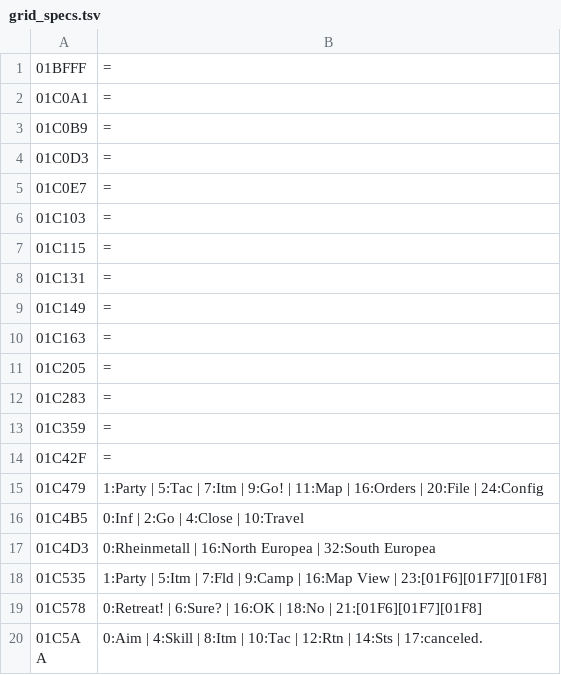
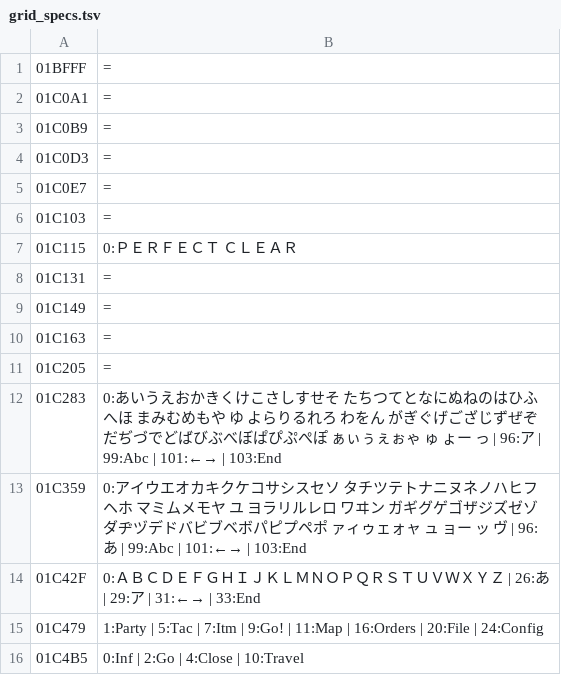
Before and after one commit to minhnhattonthat/bounty-sword-en, a TSV file: script/grid_specs.tsv, drawn as a sheet; only a part is shown; the shorter side is filled out with more unchanged rows.

```diff
--- a/script/grid_specs.tsv
+++ b/script/grid_specs.tsv
@@ -6,3 +6,3 @@
 01C103	=
-01C115	=
+01C115	0:ＰＥＲＦＥＣＴ　ＣＬＥＡＲ
 01C131	=
@@ -11,5 +11,5 @@
 01C205	=
-01C283	=
-01C359	=
-01C42F	=
+01C283	0:あいうえおかきくけこさしすせそ　たちつてとなにぬねのはひふへほ　まみむめもや　ゆ　よらりるれろ　わをん　　がぎぐげござじずぜぞ　だぢづでどばびぶべぼぱぴぷぺぽ　ぁぃぅぇぉゃ　ゅ　ょー　っ　　　 | 96:ア | 99:Abc | 101:←→ | 103:End
+01C359	0:アイウエオカキクケコサシスセソ　タチツテトナニヌネノハヒフヘホ　マミムメモヤ　ユ　ヨラリルレロ　ワヰン　　ガギグゲゴザジズゼゾ　ダヂヅデドバビブベボパピプペポ　ァィゥェォャ　ュ　ョー　ッ　ヴ　 | 96:あ | 99:Abc | 101:←→ | 103:End
+01C42F	0:ＡＢＣＤＥＦＧＨＩＪＫＬＭＮＯＰＱＲＳＴＵＶＷＸＹＺ | 26:あ | 29:ア | 31:←→ | 33:End
 01C479	1:Party | 5:Tac | 7:Itm | 9:Go! | 11:Map | 16:Orders | 20:File | 24:Config
```
Also changed, not shown: 8 other files.
